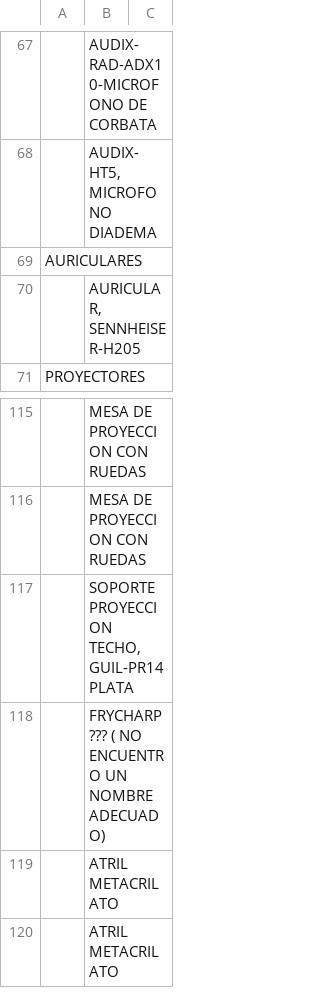
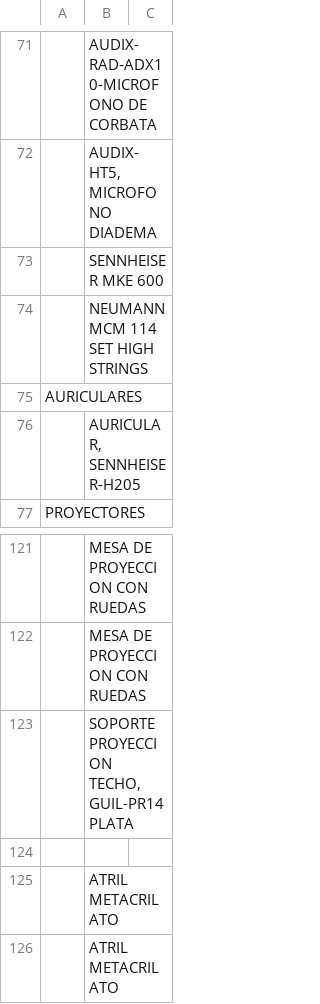
Before and after one commit to hlorenzoz/malagaeventgear.com, a CSV file: .agents/context/Equipamiento.csv, drawn as a sheet; only a part is shown, gaps mark what is left out; addresses are those after the commit; the diff covers the shown part only; the diff names each change by its address in the sheet, - before the commit and + after, or states it on an @@ line.

```diff
--- a/.agents/context/Equipamiento.csv
+++ b/.agents/context/Equipamiento.csv
+row 73:  | SENNHEISER MKE 600
+row 74:  | NEUMANN MCM 114 SET HIGH STRINGS
-B124: FRYCHARP ??? ( NO ENCUENTRO UN NOMBRE ADECUADO)
+B124: (empty)
```
Also changed, not shown: 5 added rows, 1 removed row and 13 edited cells elsewhere in this file, 2 other files.
